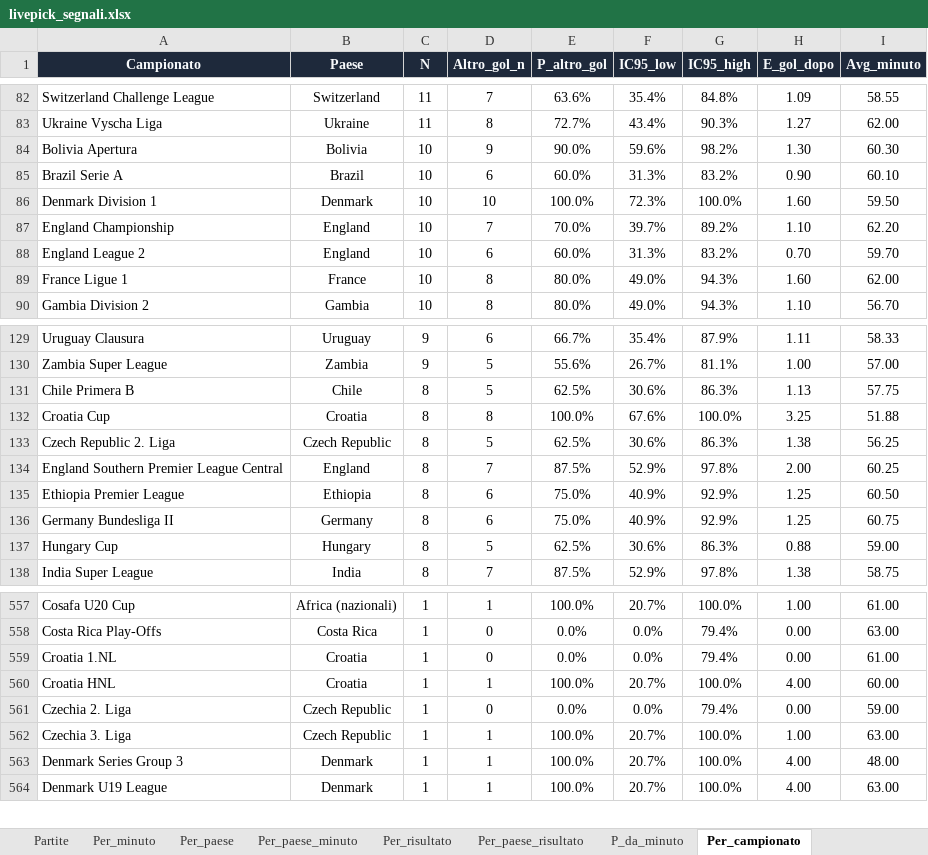
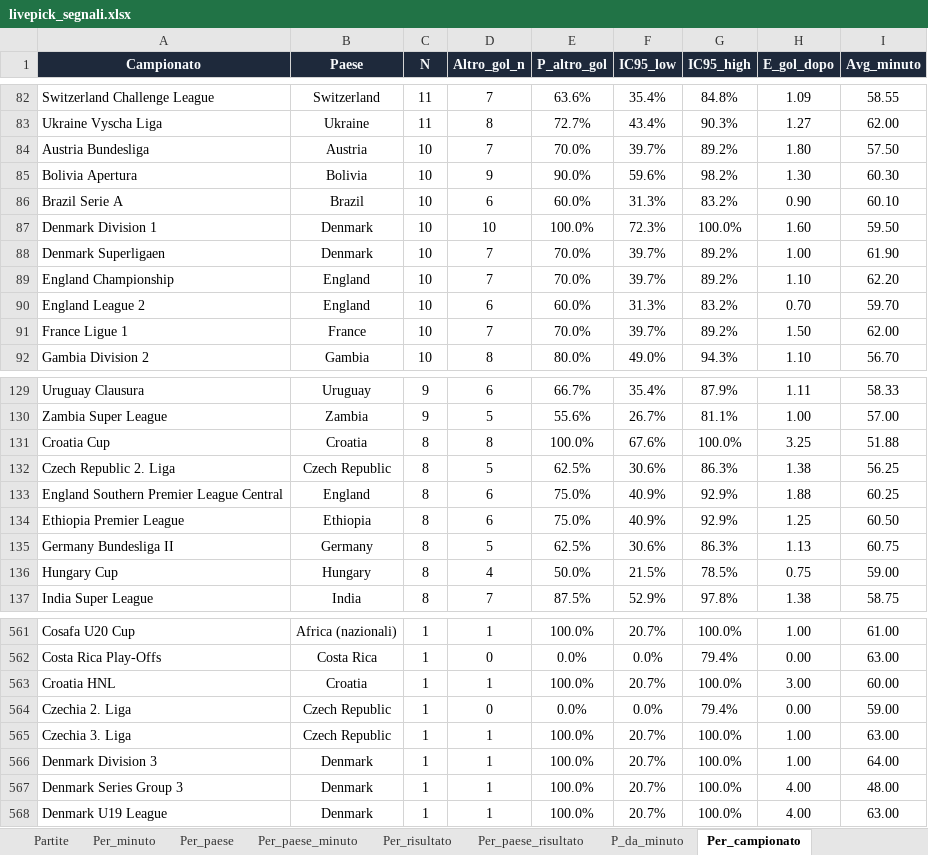
Before and after one commit to federico19833-bot/betting-simulator, an Excel workbook: docs/livepick_segnali.xlsx, sheet Per_campionato, drawn as a sheet; only a part is shown, gaps mark what is left out; values as stored, in another font and other column widths than the file's, no borders; removed rows and columns are numbered as before the commit, all else as after; the diff covers the shown part only; the diff names each change by its address in the sheet, - before the commit and + after, or states it on an @@ line.

```diff
--- a/docs/livepick_segnali.xlsx (sheet Per_campionato)
+++ b/docs/livepick_segnali.xlsx (sheet Per_campionato)
+row 84: Austria Bundesliga | Austria | 10 | 7 | 70.0% | 39.7% | 89.2% | 1.80 | 57.50
+row 88: Denmark Superligaen | Denmark | 10 | 7 | 70.0% | 39.7% | 89.2% | 1.00 | 61.90
-D91 (Altro_gol_n): 8
+D91 (Altro_gol_n): 7
-E91 (P_altro_gol): 80.0%
+E91 (P_altro_gol): 70.0%
-F91 (IC95_low): 49.0%
+F91 (IC95_low): 39.7%
-G91 (IC95_high): 94.3%
+G91 (IC95_high): 89.2%
-H91 (E_gol_dopo): 1.60
+H91 (E_gol_dopo): 1.50
-row 131: Chile Primera B | Chile | 8 | 5 | 62.5% | 30.6% | 86.3% | 1.13 | 57.75
-D133 (Altro_gol_n): 7
+D133 (Altro_gol_n): 6
-E133 (P_altro_gol): 87.5%
+E133 (P_altro_gol): 75.0%
-F133 (IC95_low): 52.9%
+F133 (IC95_low): 40.9%
-G133 (IC95_high): 97.8%
+G133 (IC95_high): 92.9%
-H133 (E_gol_dopo): 2.00
+H133 (E_gol_dopo): 1.88
-D135 (Altro_gol_n): 6
+D135 (Altro_gol_n): 5
-E135 (P_altro_gol): 75.0%
+E135 (P_altro_gol): 62.5%
-F135 (IC95_low): 40.9%
+F135 (IC95_low): 30.6%
-G135 (IC95_high): 92.9%
+G135 (IC95_high): 86.3%
-H135 (E_gol_dopo): 1.25
+H135 (E_gol_dopo): 1.13
-D136 (Altro_gol_n): 5
+D136 (Altro_gol_n): 4
-E136 (P_altro_gol): 62.5%
+E136 (P_altro_gol): 50.0%
-F136 (IC95_low): 30.6%
+F136 (IC95_low): 21.5%
-G136 (IC95_high): 86.3%
+G136 (IC95_high): 78.5%
-H136 (E_gol_dopo): 0.88
+H136 (E_gol_dopo): 0.75
-row 559: Croatia 1.NL | Croatia | 1 | 0 | 0.0% | 0.0% | 79.4% | 0.00 | 61.00
-H563 (E_gol_dopo): 4.00
+H563 (E_gol_dopo): 3.00
+row 566: Denmark Division 3 | Denmark | 1 | 1 | 100.0% | 20.7% | 100.0% | 1.00 | 64.00
```
Also changed, not shown: 14 added rows, 8 removed rows and 47 edited cells elsewhere in this sheet, sheet Per_paese_risultato, sheet P_da_minuto, sheet Partite, sheet Per_paese, sheet Per_paese_minuto, sheet Per_minuto, 2 more sheets, 4 other files.
